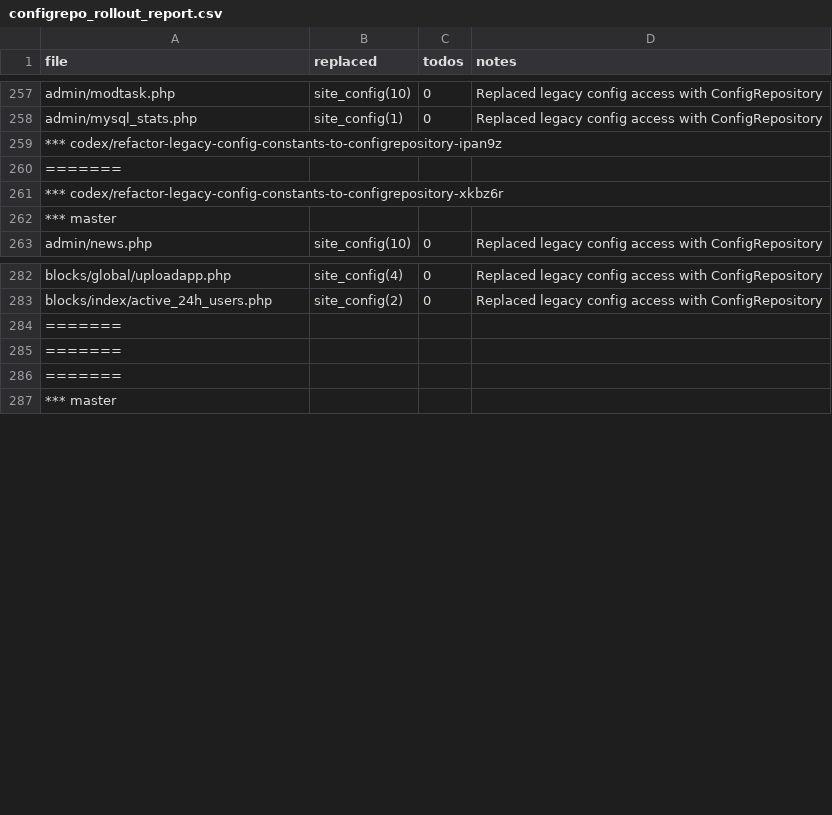
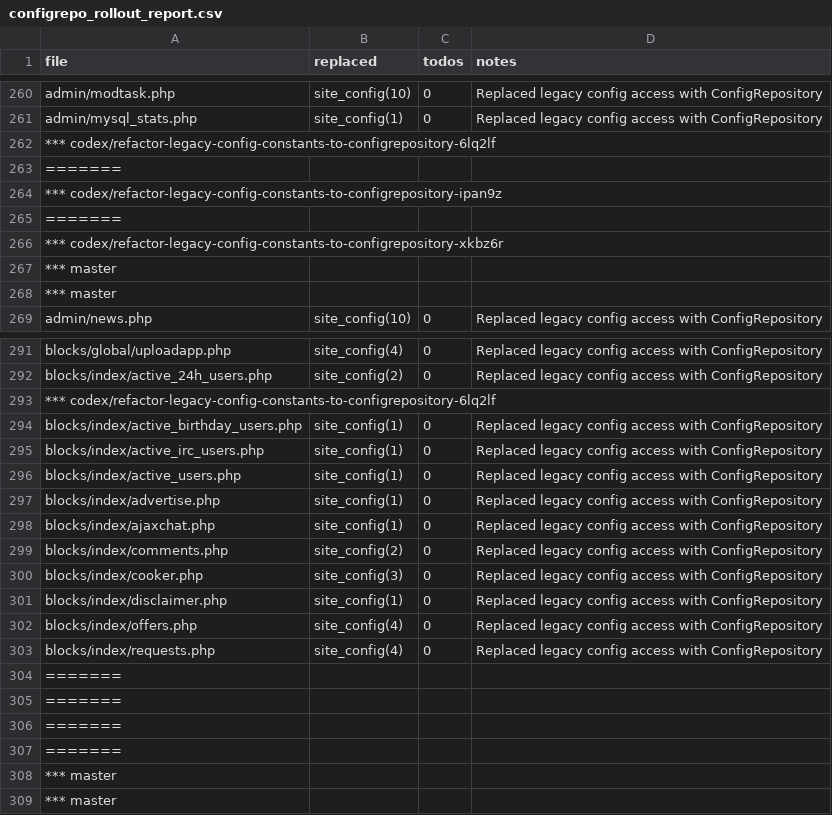
Before and after one commit to trackerone/Pu-239, a CSV file: tools/configrepo_rollout_report.csv, drawn as a sheet; only a part is shown, gaps mark what is left out; the diff covers the shown part only.

Commit message:
refactor: replace legacy constants/$site_config → ConfigRepository (batch offset=50) (#158)

```diff
--- a/tools/configrepo_rollout_report.csv
+++ b/tools/configrepo_rollout_report.csv
@@ -258,2 +261,4 @@ admin/modtask.php,site_config(10),0,Replaced legacy config access with ConfigRep
 admin/mysql_stats.php,site_config(1),0,Replaced legacy config access with ConfigRepository
+*** codex/refactor-legacy-config-constants-to-configrepository-6lq2lf
+=======
 *** codex/refactor-legacy-config-constants-to-configrepository-ipan9z
@@ -261,2 +266,3 @@ admin/mysql_stats.php,site_config(1),0,Replaced legacy config access with Config
 *** codex/refactor-legacy-config-constants-to-configrepository-xkbz6r
+*** master
 *** master
@@ -283,2 +292,13 @@ blocks/global/uploadapp.php,site_config(4),0,Replaced legacy config access with
 blocks/index/active_24h_users.php,site_config(2),0,Replaced legacy config access with ConfigRepository
+*** codex/refactor-legacy-config-constants-to-configrepository-6lq2lf
+blocks/index/active_birthday_users.php,site_config(1),0,Replaced legacy config access with ConfigRepository
+blocks/index/active_irc_users.php,site_config(1),0,Replaced legacy config access with ConfigRepository
+blocks/index/active_users.php,site_config(1),0,Replaced legacy config access with ConfigRepository
+blocks/index/advertise.php,site_config(1),0,Replaced legacy config access with ConfigRepository
+blocks/index/ajaxchat.php,site_config(1),0,Replaced legacy config access with ConfigRepository
+blocks/index/comments.php,site_config(2),0,Replaced legacy config access with ConfigRepository
+blocks/index/cooker.php,site_config(3),0,Replaced legacy config access with ConfigRepository
+blocks/index/disclaimer.php,site_config(1),0,Replaced legacy config access with ConfigRepository
+blocks/index/offers.php,site_config(4),0,Replaced legacy config access with ConfigRepository
+blocks/index/requests.php,site_config(4),0,Replaced legacy config access with ConfigRepository
 =======
@@ -286,2 +306,4 @@ blocks/index/active_24h_users.php,site_config(2),0,Replaced legacy config access
 =======
+=======
+*** master
 *** master
```
Also changed, not shown: 6 added rows elsewhere in this file, 14 other files.
